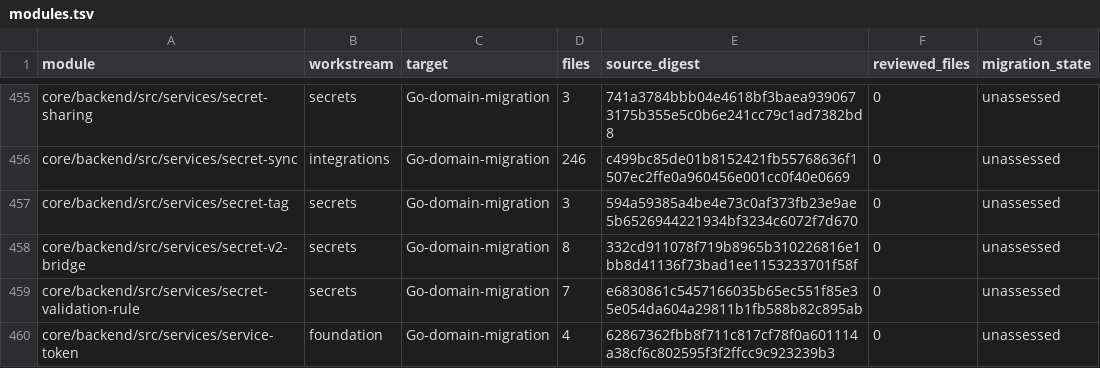
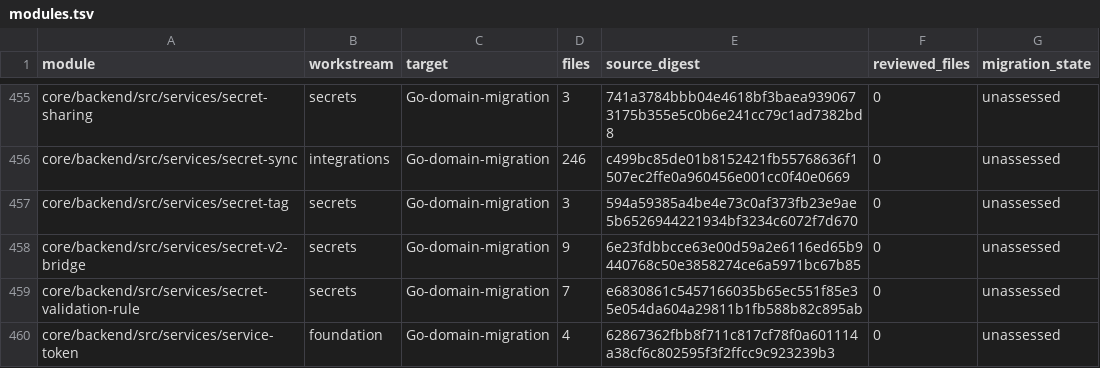
Before and after one commit to shippinAI/vaultix, a TSV file: docs/migration/generated/modules.tsv, drawn as a sheet; only a part is shown, gaps mark what is left out.

```diff
--- a/docs/migration/generated/modules.tsv
+++ b/docs/migration/generated/modules.tsv
@@ -457,3 +457,3 @@ core/backend/src/services/secret-sync	integrations	Go-domain-migration	246	c499b
 core/backend/src/services/secret-tag	secrets	Go-domain-migration	3	594a59385a4be4e73c0af373fb23e9ae5b6526944221934bf3234c6072f7d670	0	unassessed
-core/backend/src/services/secret-v2-bridge	secrets	Go-domain-migration	8	332cd911078f719b8965b310226816e1bb8d41136f73bad1ee1153233701f58f	0	unassessed
+core/backend/src/services/secret-v2-bridge	secrets	Go-domain-migration	9	6e23fdbbcce63e00d59a2e6116ed65b9440768c50e3858274ce6a5971bc67b85	0	unassessed
 core/backend/src/services/secret-validation-rule	secrets	Go-domain-migration	7	e6830861c5457166035b65ec551f85e35e054da604a29811b1fb588b82c895ab	0	unassessed
```
Also changed, not shown: 5 other files.
